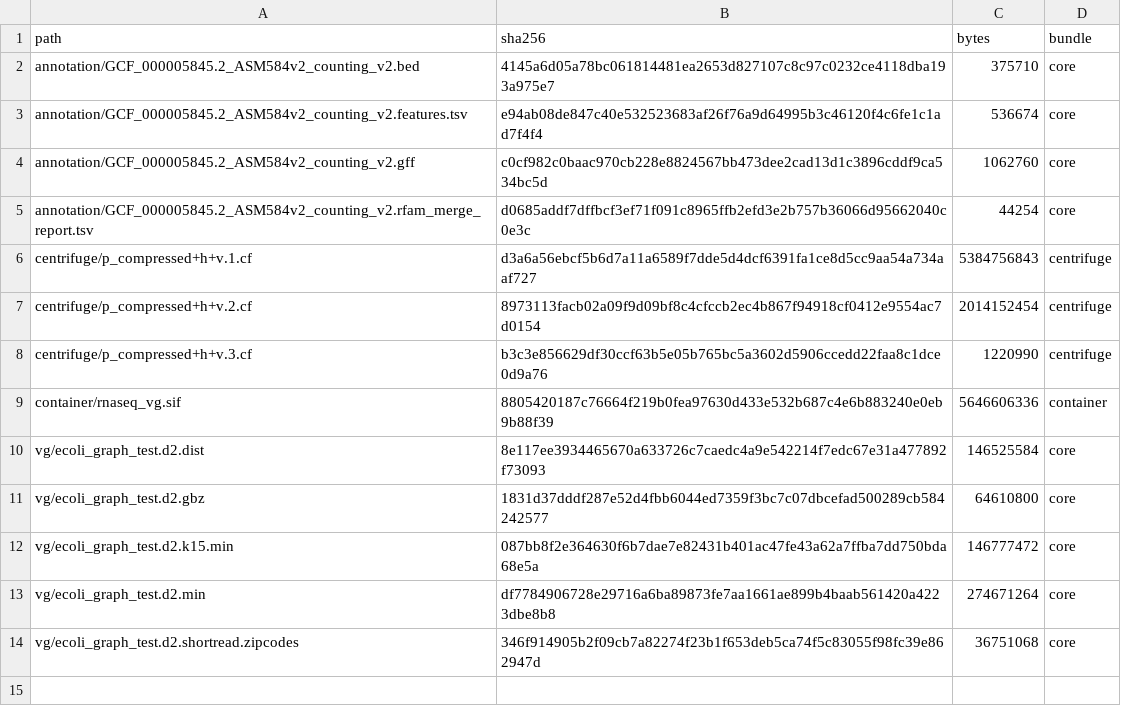
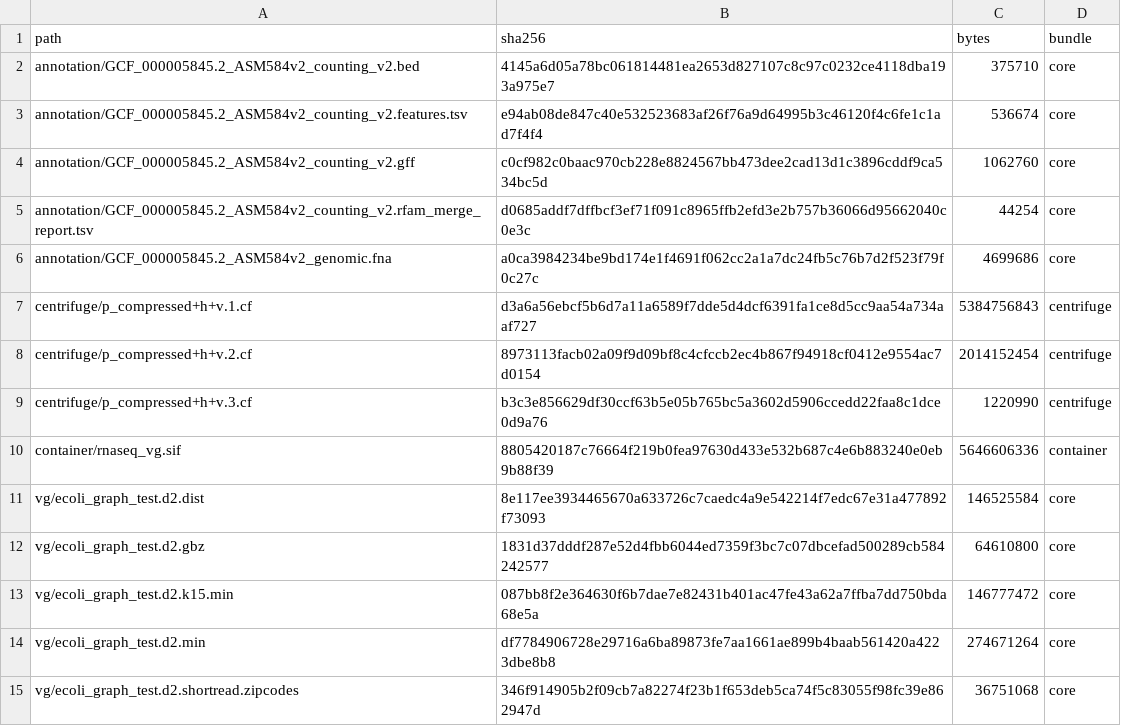
Before and after one commit to NCEMS/bacterial_states, a TSV file: ecoli_ingest/src/ecoli_ingest/resources.manifest.tsv, drawn as a sheet; the diff names each change by its address in the sheet, - before the commit and + after, or states it on an @@ line.

```diff
--- a/ecoli_ingest/src/ecoli_ingest/resources.manifest.tsv
+++ b/ecoli_ingest/src/ecoli_ingest/resources.manifest.tsv
+row 6: annotation/GCF_000005845.2_ASM584v2_genomic.fna | a0ca3984234be9bd174e1f4691f062cc2a1a7dc24fb5c76b7d2f523f79f0c27c | 4699686 | core
```
Also changed, not shown: 13 other files.
